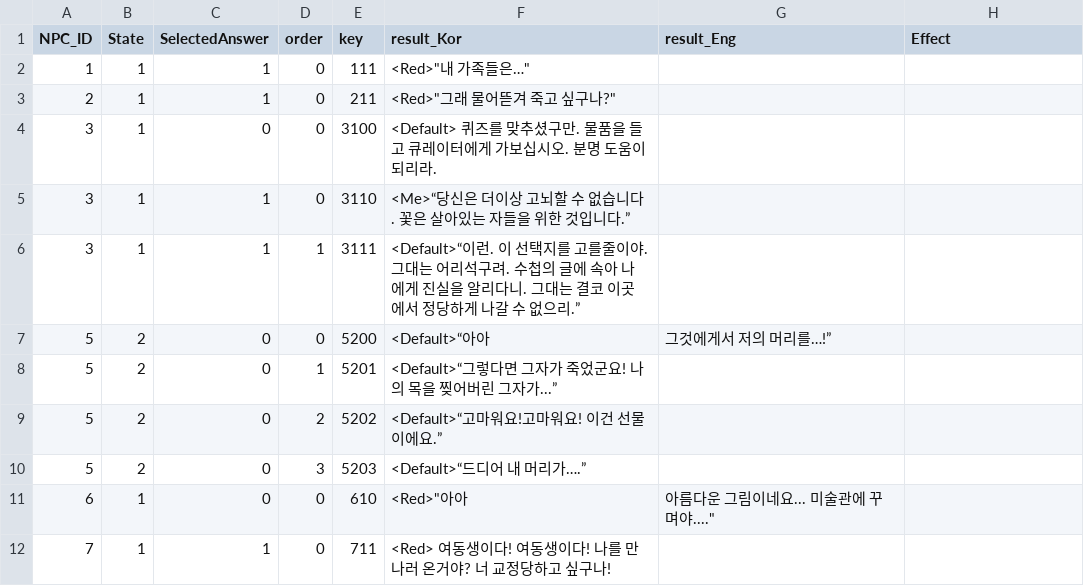
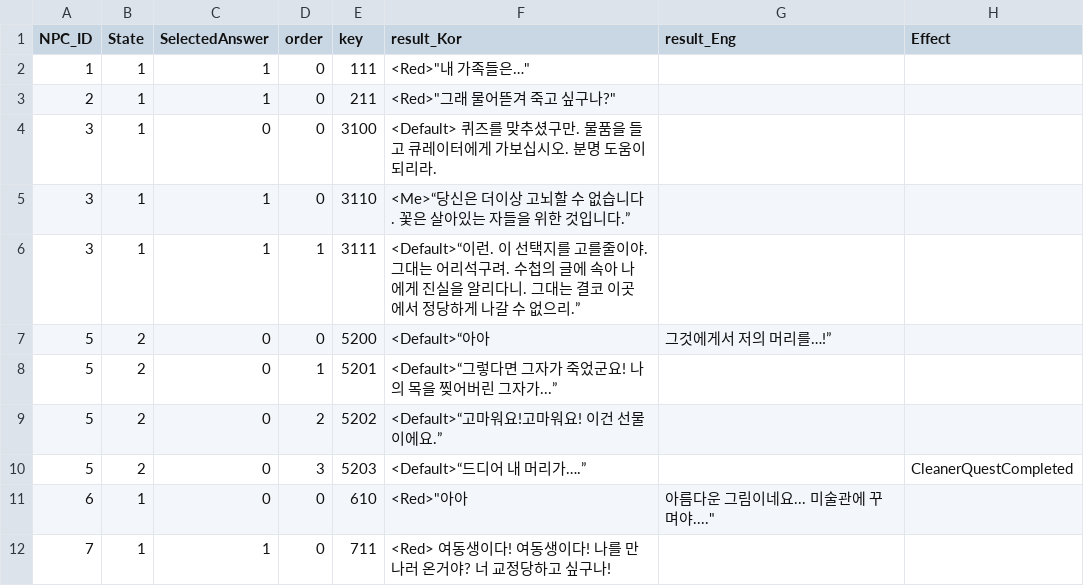
Before and after one commit to silverlnng/NapolitanProject, a CSV file: Content/CSVFile/NPC_Result.csv, drawn as a sheet.

```diff
--- a/Content/CSVFile/NPC_Result.csv
+++ b/Content/CSVFile/NPC_Result.csv
@@ -9,3 +9,3 @@ NPC_ID,State,SelectedAnswer,order,key,result_Kor,result_Eng,Effect
 5,2,0,2,5202,<Default>“고마워요!고마워요! 이건 선물이에요.” ,,
-5,2,0,3,5203,<Default>“드디어 내 머리가….”,,
+5,2,0,3,5203,<Default>“드디어 내 머리가….”,,CleanerQuestCompleted
 6,1,0,0,610,<Red>"아아, 아름다운 그림이네요... 미술관에 꾸며야....",,
```
Also changed, not shown: 13 other files.
